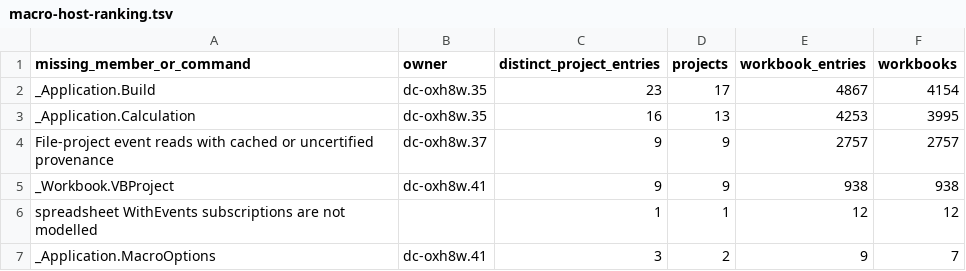
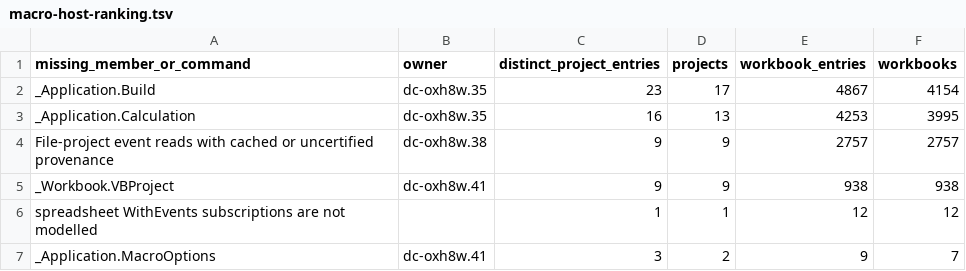
Before and after one commit to DnaCalc/DnaCalc, a TSV file: docs/plan/macro-host-ranking.tsv, drawn as a sheet.

```diff
--- a/docs/plan/macro-host-ranking.tsv
+++ b/docs/plan/macro-host-ranking.tsv
@@ -3,3 +3,3 @@ _Application.Build	dc-oxh8w.35	23	17	4867	4154
 _Application.Calculation	dc-oxh8w.35	16	13	4253	3995
-File-project event reads with cached or uncertified provenance	dc-oxh8w.37	9	9	2757	2757
+File-project event reads with cached or uncertified provenance	dc-oxh8w.38	9	9	2757	2757
 _Workbook.VBProject	dc-oxh8w.41	9	9	938	938
```
Also changed, not shown: 3 other files.
